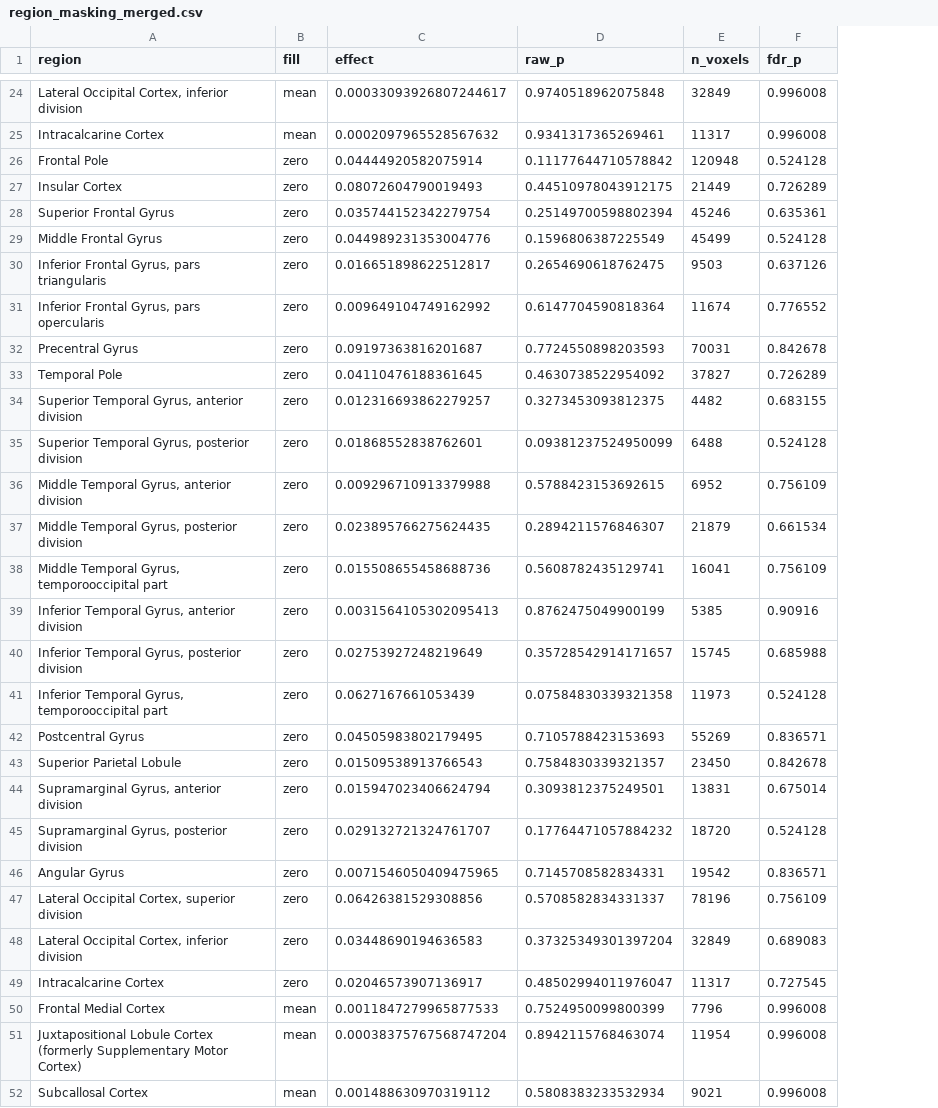
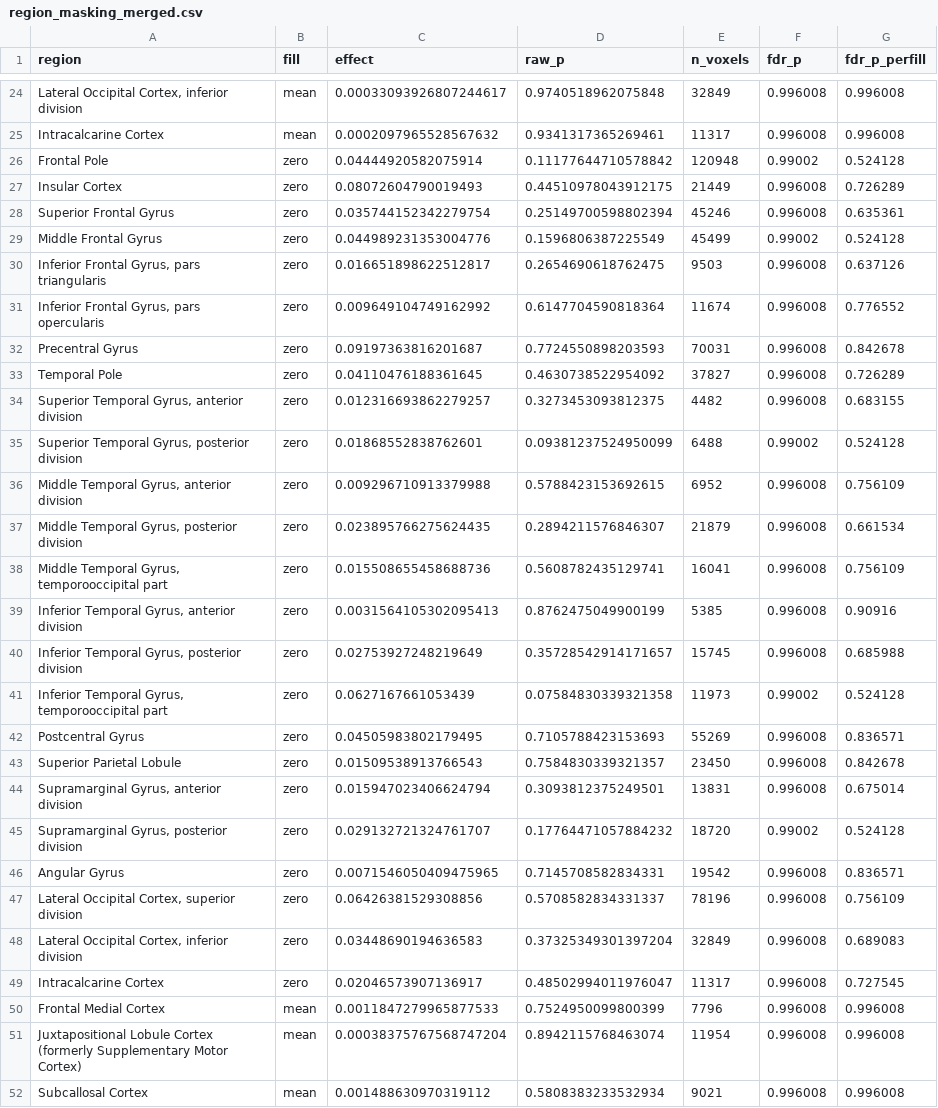
Before and after one commit to HoussemDs/brain-xai-faithfulness, a CSV file: results_revised_null/region_masking_merged.csv, drawn as a sheet; only a part is shown, gaps mark what is left out; the diff covers the shown part only; the diff names each change by its address in the sheet, - before the commit and + after, or states it on an @@ line.

Commit message:
Use BH pooled over all region-by-fill tests
- Apply BH-FDR across all 96 region-by-fill tests, as registered, instead
  of per fill. Per-fill values are kept as fdr_p_perfill.
- Registered null, zero fill: 14 regions survive (previously 15). The
  Supramarginal Gyrus, posterior division region (raw p 0.010) drops out.
- Sensitivity null: no region survives; smallest zero-fill FDR p is 0.192.
- Update paper tables, figures, REPORT, README, and plan log to match.

```diff
--- a/results_revised_null/region_masking_merged.csv
+++ b/results_revised_null/region_masking_merged.csv
+column G (fdr_p_perfill), rows 24-52: 0.996008 | 0.996008 | 0.524128 | 0.726289 | 0.635361 | 0.524128 | 0.637126 | 0.776552 | 0.842678 | 0.726289 | 0.683155 | 0.524128 | 0.756109 | 0.661534 | 0.756109 | 0.90916 | 0.685988 | 0.524128 | 0.836571 | 0.842678 | 0.675014 | 0.524128 | 0.836571 | 0.756109 | 0.689083 | 0.727545 | 0.996008 | 0.996008 | 0.996008
-F26 (fdr_p): 0.524128
+F26 (fdr_p): 0.99002
-F27 (fdr_p): 0.726289
+F27 (fdr_p): 0.996008
-F28 (fdr_p): 0.635361
+F28 (fdr_p): 0.996008
-F29 (fdr_p): 0.524128
+F29 (fdr_p): 0.99002
-F30 (fdr_p): 0.637126
+F30 (fdr_p): 0.996008
-F31 (fdr_p): 0.776552
+F31 (fdr_p): 0.996008
-F32 (fdr_p): 0.842678
+F32 (fdr_p): 0.996008
-F33 (fdr_p): 0.726289
+F33 (fdr_p): 0.996008
-F34 (fdr_p): 0.683155
+F34 (fdr_p): 0.996008
-F35 (fdr_p): 0.524128
+F35 (fdr_p): 0.99002
-F36 (fdr_p): 0.756109
+F36 (fdr_p): 0.996008
-F37 (fdr_p): 0.661534
+F37 (fdr_p): 0.996008
-F38 (fdr_p): 0.756109
+F38 (fdr_p): 0.996008
-F39 (fdr_p): 0.90916
+F39 (fdr_p): 0.996008
-F40 (fdr_p): 0.685988
+F40 (fdr_p): 0.996008
-F41 (fdr_p): 0.524128
+F41 (fdr_p): 0.99002
-F42 (fdr_p): 0.836571
+F42 (fdr_p): 0.996008
-F43 (fdr_p): 0.842678
+F43 (fdr_p): 0.996008
-F44 (fdr_p): 0.675014
+F44 (fdr_p): 0.996008
-F45 (fdr_p): 0.524128
+F45 (fdr_p): 0.99002
-F46 (fdr_p): 0.836571
+F46 (fdr_p): 0.996008
-F47 (fdr_p): 0.756109
+F47 (fdr_p): 0.996008
-F48 (fdr_p): 0.689083
+F48 (fdr_p): 0.996008
-F49 (fdr_p): 0.727545
+F49 (fdr_p): 0.996008
```
Also changed, not shown: 25 edited cells elsewhere in this file, results/region_masking_all_pvalues.csv, 13 other files.
